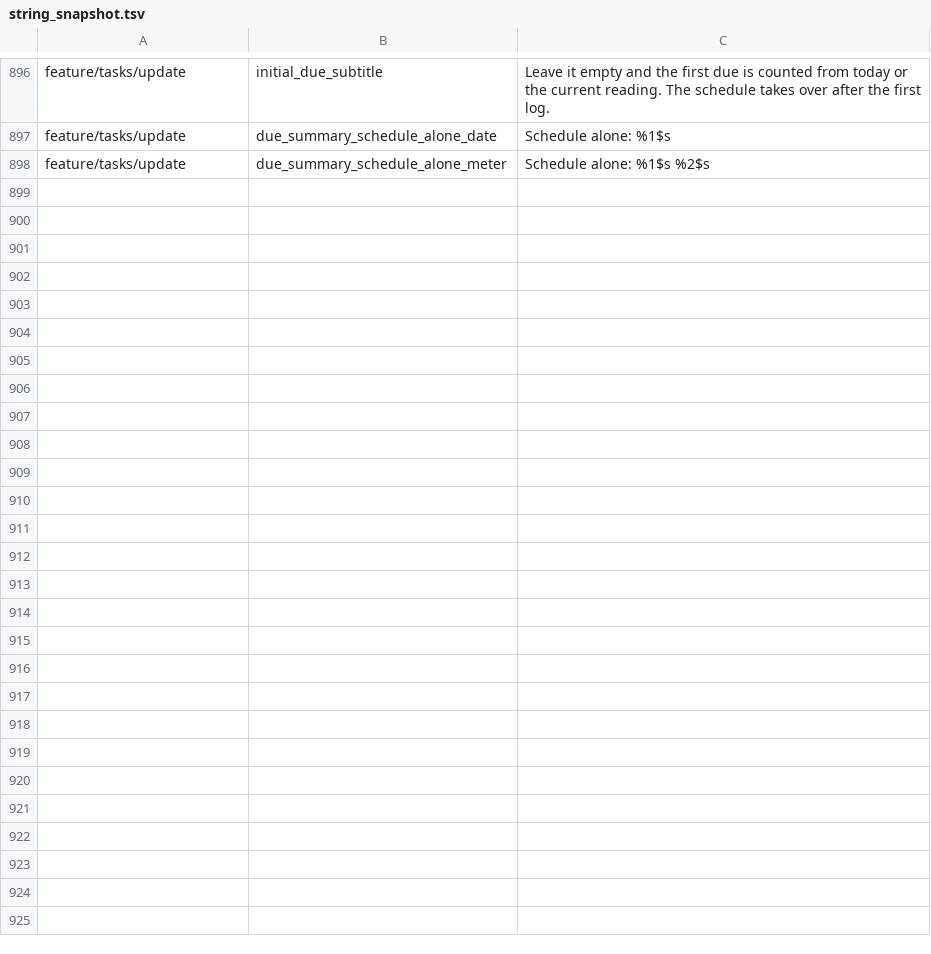
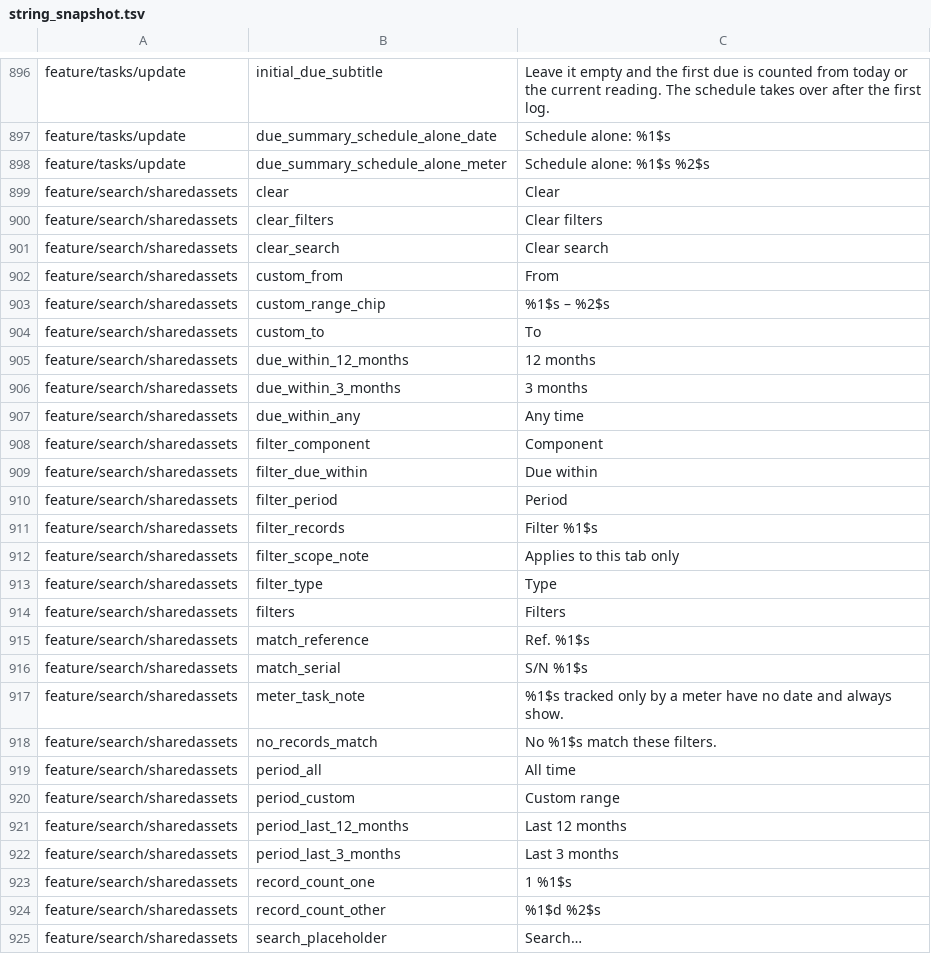
Before and after one commit to fz172/squawkit, a TSV file: core/template/src/androidHostTest/resources/string_snapshot.tsv, drawn as a sheet; only a part is shown, gaps mark what is left out; the diff names each change by its address in the sheet, - before the commit and + after, or states it on an @@ line.

```diff
--- a/core/template/src/androidHostTest/resources/string_snapshot.tsv
+++ b/core/template/src/androidHostTest/resources/string_snapshot.tsv
+row 899: feature/search/sharedassets | clear | Clear
+row 900: feature/search/sharedassets | clear_filters | Clear filters
+row 901: feature/search/sharedassets | clear_search | Clear search
+row 902: feature/search/sharedassets | custom_from | From
+row 903: feature/search/sharedassets | custom_range_chip | %1$s – %2$s
+row 904: feature/search/sharedassets | custom_to | To
+row 905: feature/search/sharedassets | due_within_12_months | 12 months
+row 906: feature/search/sharedassets | due_within_3_months | 3 months
+row 907: feature/search/sharedassets | due_within_any | Any time
+row 908: feature/search/sharedassets | filter_component | Component
+row 909: feature/search/sharedassets | filter_due_within | Due within
+row 910: feature/search/sharedassets | filter_period | Period
+row 911: feature/search/sharedassets | filter_records | Filter %1$s
+row 912: feature/search/sharedassets | filter_scope_note | Applies to this tab only
+row 913: feature/search/sharedassets | filter_type | Type
+row 914: feature/search/sharedassets | filters | Filters
+row 915: feature/search/sharedassets | match_reference | Ref. %1$s
+row 916: feature/search/sharedassets | match_serial | S/N %1$s
+row 917: feature/search/sharedassets | meter_task_note | %1$s tracked only by a meter have no date and always show.
+row 918: feature/search/sharedassets | no_records_match | No %1$s match these filters.
+row 919: feature/search/sharedassets | period_all | All time
+row 920: feature/search/sharedassets | period_custom | Custom range
+row 921: feature/search/sharedassets | period_last_12_months | Last 12 months
+row 922: feature/search/sharedassets | period_last_3_months | Last 3 months
+row 923: feature/search/sharedassets | record_count_one | 1 %1$s
+row 924: feature/search/sharedassets | record_count_other | %1$d %2$s
+row 925: feature/search/sharedassets | search_placeholder | Search…
```
Also changed, not shown: 3 other files.
